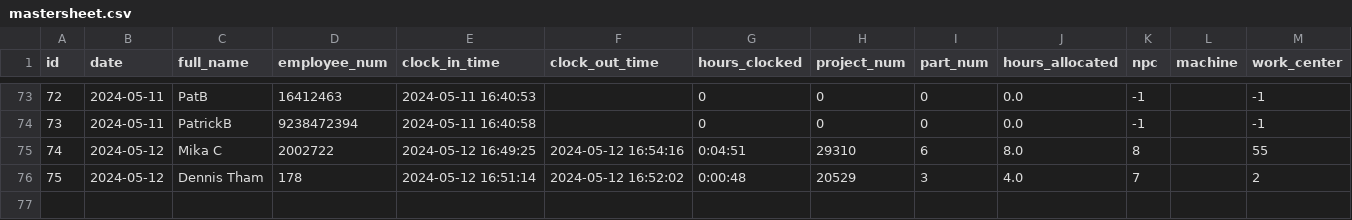
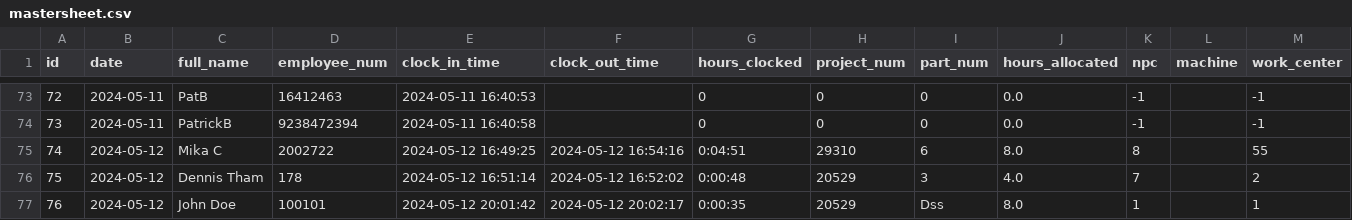
Before and after one commit to Dtham14/Optimil-Project, a CSV file: csv_files/mastersheet.csv, drawn as a sheet; only a part is shown, gaps mark what is left out; rows hold the shown columns only; the diff names each change by its address in the sheet, - before the commit and + after, or states it on an @@ line.

```diff
--- a/csv_files/mastersheet.csv
+++ b/csv_files/mastersheet.csv
+row 77: 76 | 2024-05-12 | John Doe | 100101 | 2024-05-12 20:01:42 | 2024-05-12 20:02:17 | 0:00:35 | 20529 | Dss | 8.0 | 1 |  | 1
```
Also changed, not shown: 4 other files.
